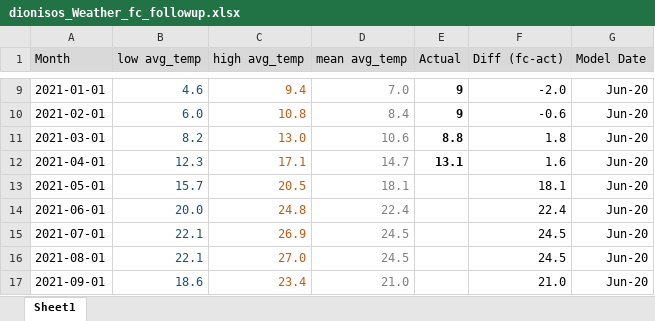
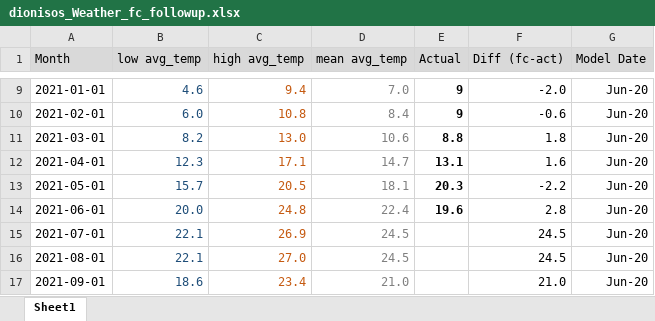
Before and after one commit to pmakaria/pub, an Excel workbook: TimeSeriesAnalysis/Python/dionisos_Weather_fc_followup.xlsx, sheet Sheet1, drawn as a sheet; only a part is shown, gaps mark what is left out; values as stored, in another font and other column widths than the file's, no borders; charts and pictures not drawn; the diff names each change by its address in the sheet, - before the commit and + after, or states it on an @@ line.

Commit message:
Add files via upload

```diff
--- a/TimeSeriesAnalysis/Python/dionisos_Weather_fc_followup.xlsx (sheet Sheet1)
+++ b/TimeSeriesAnalysis/Python/dionisos_Weather_fc_followup.xlsx (sheet Sheet1)
-E13 (Actual): (empty)
+E13 (Actual): 20.3
-F13 (Diff (fc-act)): 18.1
+F13 (Diff (fc-act)): -2.2
-E14 (Actual): (empty)
+E14 (Actual): 19.6
-F14 (Diff (fc-act)): 22.4
+F14 (Diff (fc-act)): 2.8
```
Also changed, not shown: charts or pictures.
